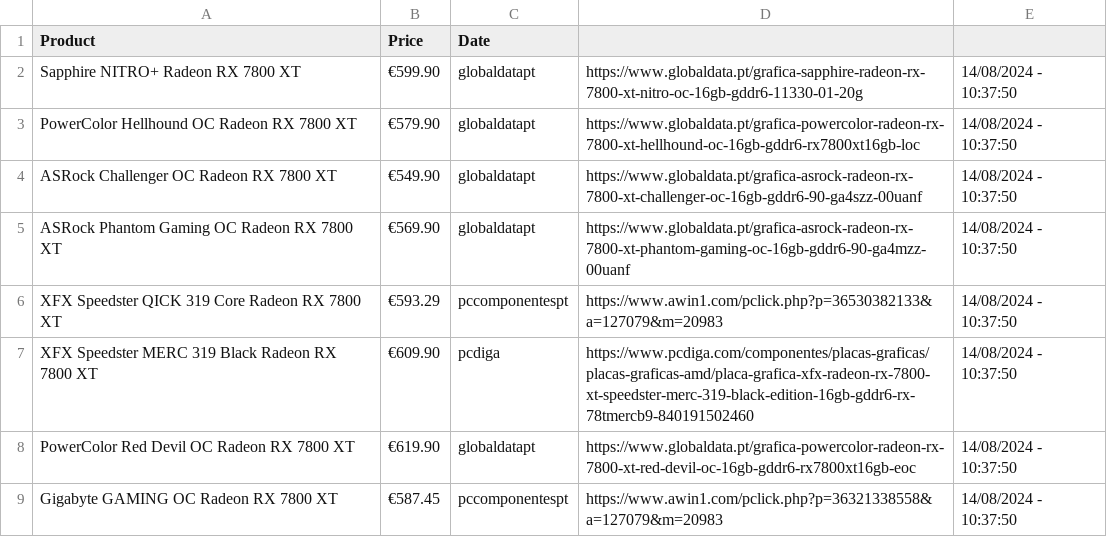
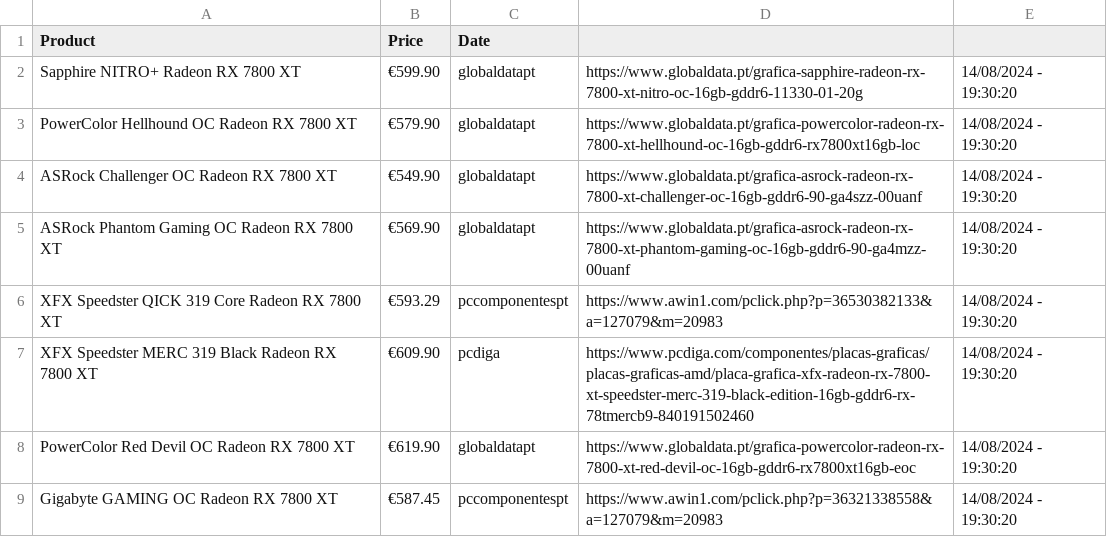
Before and after one commit to joao-portelinha/Price-Tracker, a CSV file: docs/assets/prices.csv, drawn as a sheet.

Commit message:
Update 14/08/2024 - 19:30:20

```diff
--- a/docs/assets/prices.csv
+++ b/docs/assets/prices.csv
@@ -1,9 +1,9 @@
 Product,Price,Date
-Sapphire NITRO+ Radeon RX 7800 XT,€599.90,globaldatapt,https://www.globaldata.pt/grafica-sapphire-radeon-rx-7800-xt-nitro-oc-16gb-gddr6-11330-01-20g,14/08/2024 - 10:37:50
-PowerColor Hellhound OC Radeon RX 7800 XT,€579.90,globaldatapt,https://www.globaldata.pt/grafica-powercolor-radeon-rx-7800-xt-hellhound-oc-16gb-gddr6-rx7800xt16gb-loc,14/08/2024 - 10:37:50
-ASRock Challenger OC Radeon RX 7800 XT,€549.90,globaldatapt,https://www.globaldata.pt/grafica-asrock-radeon-rx-7800-xt-challenger-oc-16gb-gddr6-90-ga4szz-00uanf,14/08/2024 - 10:37:50
-ASRock Phantom Gaming OC Radeon RX 7800 XT,€569.90,globaldatapt,https://www.globaldata.pt/grafica-asrock-radeon-rx-7800-xt-phantom-gaming-oc-16gb-gddr6-90-ga4mzz-00uanf,14/08/2024 - 10:37:50
-XFX Speedster QICK 319 Core Radeon RX 7800 XT,€593.29,pccomponentespt,https://www.awin1.com/pclick.php?p=36530382133&a=127079&m=20983,14/08/2024 - 10:37:50
-XFX Speedster MERC 319 Black Radeon RX 7800 XT,€609.90,pcdiga,https://www.pcdiga.com/componentes/placas-graficas/placas-graficas-amd/placa-grafica-xfx-radeon-rx-7800-xt-speedster-merc-319-black-edition-16gb-gddr6-rx-78tmercb9-840191502460,14/08/2024 - 10:37:50
-PowerColor Red Devil OC Radeon RX 7800 XT,€619.90,globaldatapt,https://www.globaldata.pt/grafica-powercolor-radeon-rx-7800-xt-red-devil-oc-16gb-gddr6-rx7800xt16gb-eoc,14/08/2024 - 10:37:50
-Gigabyte GAMING OC Radeon RX 7800 XT,€587.45,pccomponentespt,https://www.awin1.com/pclick.php?p=36321338558&a=127079&m=20983,14/08/2024 - 10:37:50
+Sapphire NITRO+ Radeon RX 7800 XT,€599.90,globaldatapt,https://www.globaldata.pt/grafica-sapphire-radeon-rx-7800-xt-nitro-oc-16gb-gddr6-11330-01-20g,14/08/2024 - 19:30:20
+PowerColor Hellhound OC Radeon RX 7800 XT,€579.90,globaldatapt,https://www.globaldata.pt/grafica-powercolor-radeon-rx-7800-xt-hellhound-oc-16gb-gddr6-rx7800xt16gb-loc,14/08/2024 - 19:30:20
+ASRock Challenger OC Radeon RX 7800 XT,€549.90,globaldatapt,https://www.globaldata.pt/grafica-asrock-radeon-rx-7800-xt-challenger-oc-16gb-gddr6-90-ga4szz-00uanf,14/08/2024 - 19:30:20
+ASRock Phantom Gaming OC Radeon RX 7800 XT,€569.90,globaldatapt,https://www.globaldata.pt/grafica-asrock-radeon-rx-7800-xt-phantom-gaming-oc-16gb-gddr6-90-ga4mzz-00uanf,14/08/2024 - 19:30:20
+XFX Speedster QICK 319 Core Radeon RX 7800 XT,€593.29,pccomponentespt,https://www.awin1.com/pclick.php?p=36530382133&a=127079&m=20983,14/08/2024 - 19:30:20
+XFX Speedster MERC 319 Black Radeon RX 7800 XT,€609.90,pcdiga,https://www.pcdiga.com/componentes/placas-graficas/placas-graficas-amd/placa-grafica-xfx-radeon-rx-7800-xt-speedster-merc-319-black-edition-16gb-gddr6-rx-78tmercb9-840191502460,14/08/2024 - 19:30:20
+PowerColor Red Devil OC Radeon RX 7800 XT,€619.90,globaldatapt,https://www.globaldata.pt/grafica-powercolor-radeon-rx-7800-xt-red-devil-oc-16gb-gddr6-rx7800xt16gb-eoc,14/08/2024 - 19:30:20
+Gigabyte GAMING OC Radeon RX 7800 XT,€587.45,pccomponentespt,https://www.awin1.com/pclick.php?p=36321338558&a=127079&m=20983,14/08/2024 - 19:30:20
```
